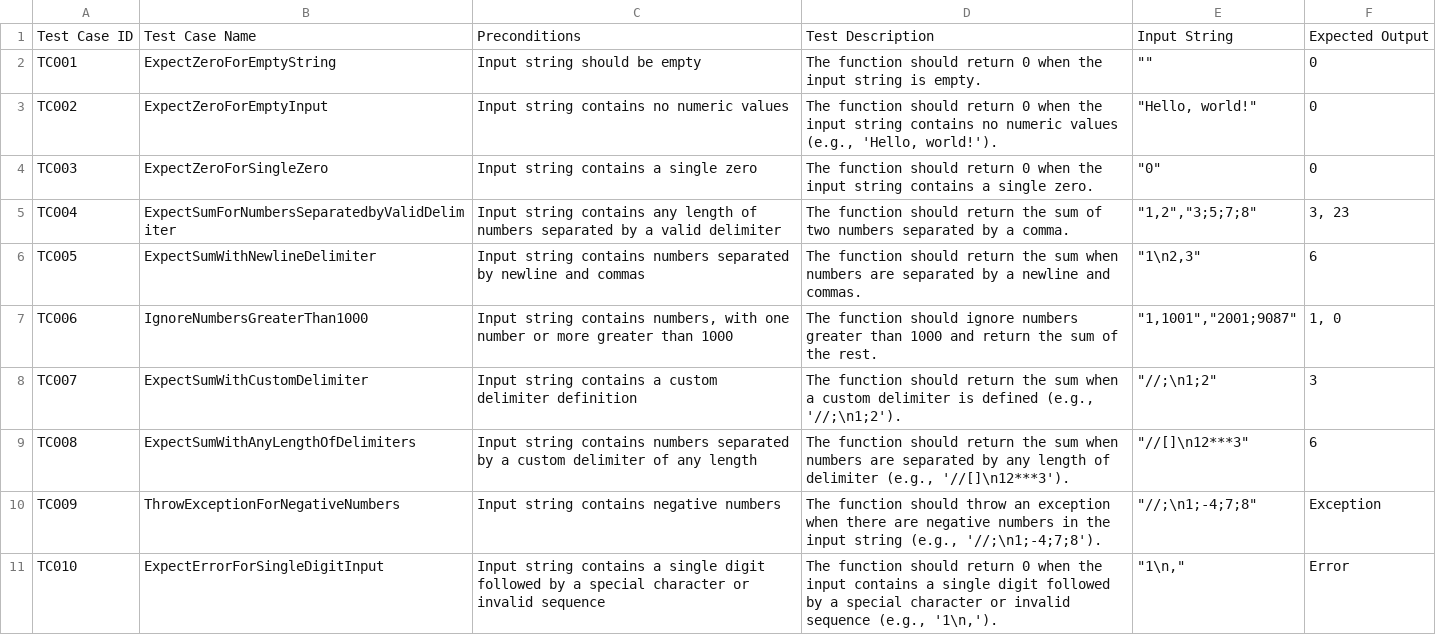
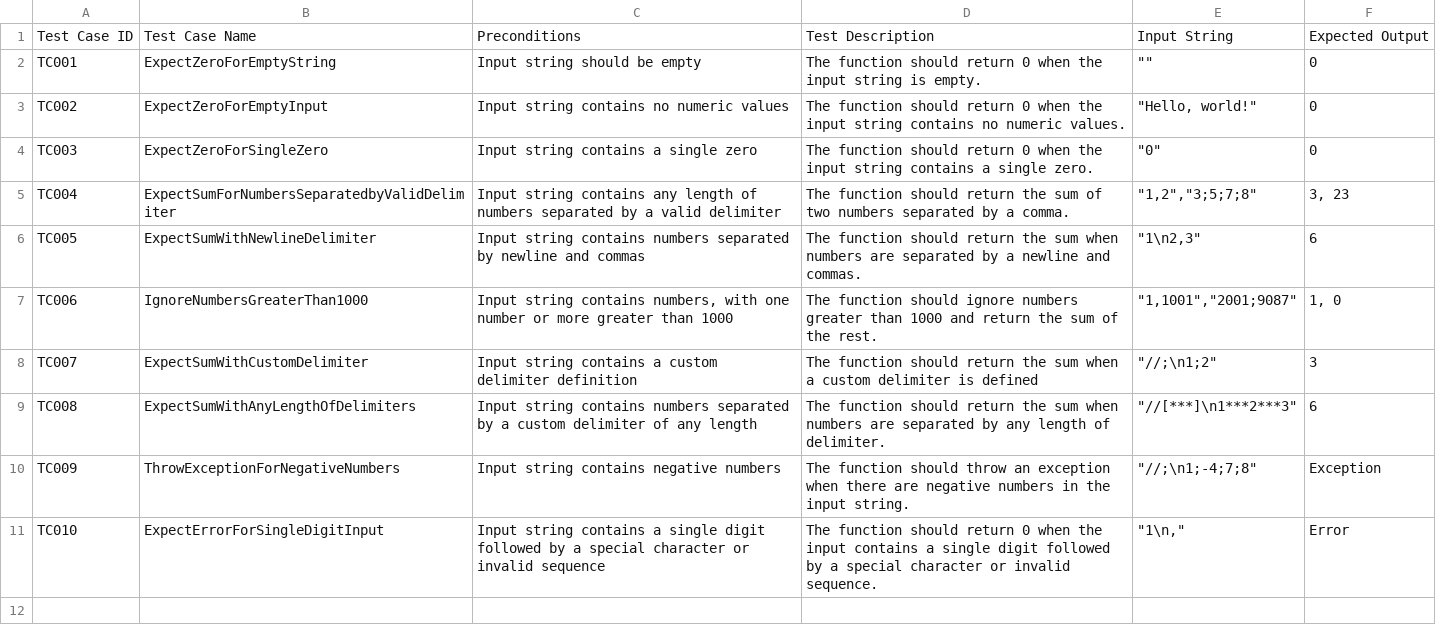
Before and after one commit to tts-tcq-2024/tdd-practice-in-c-vacuuum, a CSV file: string_calculator_test.spec.csv, drawn as a sheet.

Commit message:
Update string_calculator_test.spec.csv

```diff
--- a/string_calculator_test.spec.csv
+++ b/string_calculator_test.spec.csv
@@ -2,3 +2,3 @@ Test Case ID,Test Case Name,Preconditions,Test Description,Input String,Expected
 TC001,ExpectZeroForEmptyString,Input string should be empty,The function should return 0 when the input string is empty.,"""""",0
-TC002,ExpectZeroForEmptyInput,Input string contains no numeric values,"The function should return 0 when the input string contains no numeric values (e.g., 'Hello, world!').","""Hello, world!""",0
+TC002,ExpectZeroForEmptyInput,Input string contains no numeric values,"The function should return 0 when the input string contains no numeric values.","""Hello, world!""",0
 TC003,ExpectZeroForSingleZero,Input string contains a single zero,The function should return 0 when the input string contains a single zero.,"""0""",0
@@ -7,5 +7,5 @@ TC005,ExpectSumWithNewlineDelimiter,Input string contains numbers separated by n
 TC006,IgnoreNumbersGreaterThan1000,"Input string contains numbers, with one number or more greater than 1000",The function should ignore numbers greater than 1000 and return the sum of the rest.,"""1,1001"",""2001;9087""","1, 0"
-TC007,ExpectSumWithCustomDelimiter,Input string contains a custom delimiter definition,"The function should return the sum when a custom delimiter is defined (e.g., '//;\n1;2').","""//;\n1;2""",3
-TC008,ExpectSumWithAnyLengthOfDelimiters,Input string contains numbers separated by a custom delimiter of any length,"The function should return the sum when numbers are separated by any length of delimiter (e.g., '//[]\n12***3').","""//[]\n12***3""",6
-TC009,ThrowExceptionForNegativeNumbers,Input string contains negative numbers,"The function should throw an exception when there are negative numbers in the input string (e.g., '//;\n1;-4;7;8').","""//;\n1;-4;7;8""",Exception
-TC010,ExpectErrorForSingleDigitInput,Input string contains a single digit followed by a special character or invalid sequence,"The function should return 0 when the input contains a single digit followed by a special character or invalid sequence (e.g., '1\n,').","""1\n,""",Error
+TC007,ExpectSumWithCustomDelimiter,Input string contains a custom delimiter definition,"The function should return the sum when a custom delimiter is defined","""//;\n1;2""",3
+TC008,ExpectSumWithAnyLengthOfDelimiters,Input string contains numbers separated by a custom delimiter of any length,"The function should return the sum when numbers are separated by any length of delimiter.","""//[***]\n1***2***3""",6
+TC009,ThrowExceptionForNegativeNumbers,Input string contains negative numbers,"The function should throw an exception when there are negative numbers in the input string.","""//;\n1;-4;7;8""",Exception
+TC010,ExpectErrorForSingleDigitInput,Input string contains a single digit followed by a special character or invalid sequence,"The function should return 0 when the input contains a single digit followed by a special character or invalid sequence.","""1\n,""",Error
```
